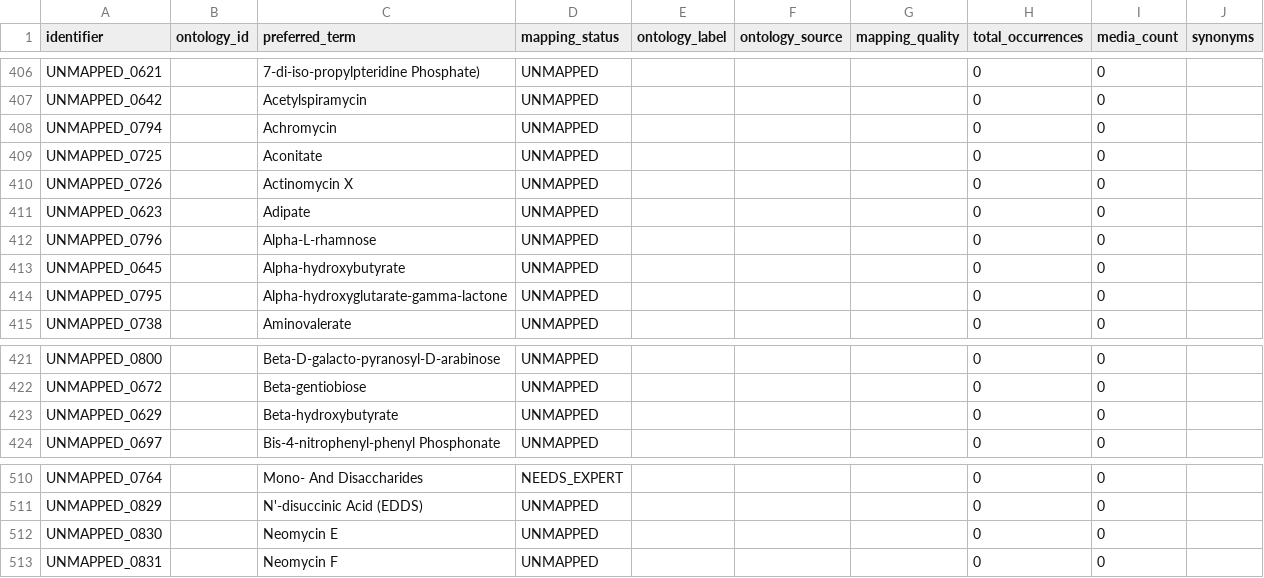
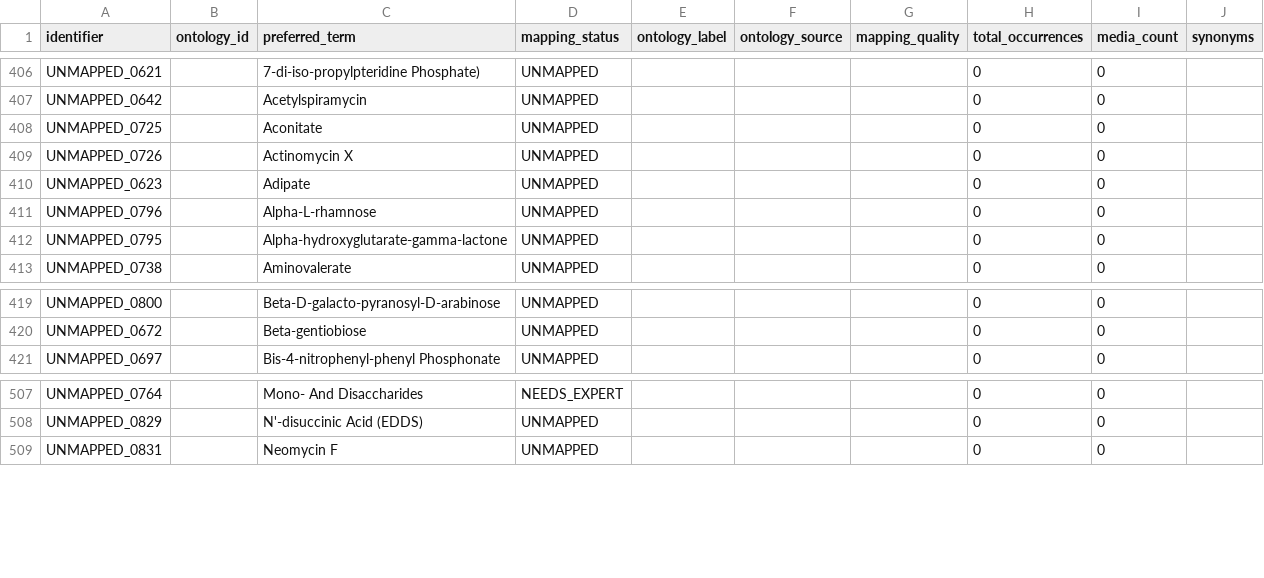
Before and after one commit to CultureBotAI/MediaIngredientMech, a CSV file: docs/data/unmapped_ingredients.csv, drawn as a sheet; only a part is shown, gaps mark what is left out; the diff names each change by its address in the sheet, - before the commit and + after, or states it on an @@ line.

```diff
--- a/docs/data/unmapped_ingredients.csv
+++ b/docs/data/unmapped_ingredients.csv
-row 408: UNMAPPED_0794 |  | Achromycin | UNMAPPED |  |  |  | 0 | 0
-row 413: UNMAPPED_0645 |  | Alpha-hydroxybutyrate | UNMAPPED |  |  |  | 0 | 0
-row 423: UNMAPPED_0629 |  | Beta-hydroxybutyrate | UNMAPPED |  |  |  | 0 | 0
-row 512: UNMAPPED_0830 |  | Neomycin E | UNMAPPED |  |  |  | 0 | 0
```
Also changed, not shown: docs/data/all_ingredients.csv, docs/data/label_index.csv, 18 other files.
